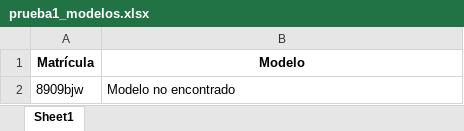
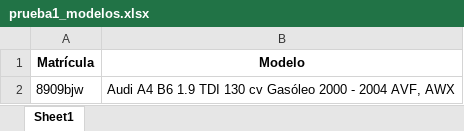
Before and after one commit to raulvsh/matriculas_GC, an Excel workbook: archivos/prueba1_modelos.xlsx, sheet Sheet1, drawn as a sheet; values as stored, in another font and other column widths than the file's, no borders; the diff names each change by its address in the sheet, - before the commit and + after, or states it on an @@ line.

```diff
--- a/archivos/prueba1_modelos.xlsx (sheet Sheet1)
+++ b/archivos/prueba1_modelos.xlsx (sheet Sheet1)
-B2 (Modelo): Modelo no encontrado
+B2 (Modelo): Audi A4 B6 1.9 TDI 130 cv Gasóleo 2000 - 2004 AVF, AWX
```
Also changed, not shown: 24 other files.
